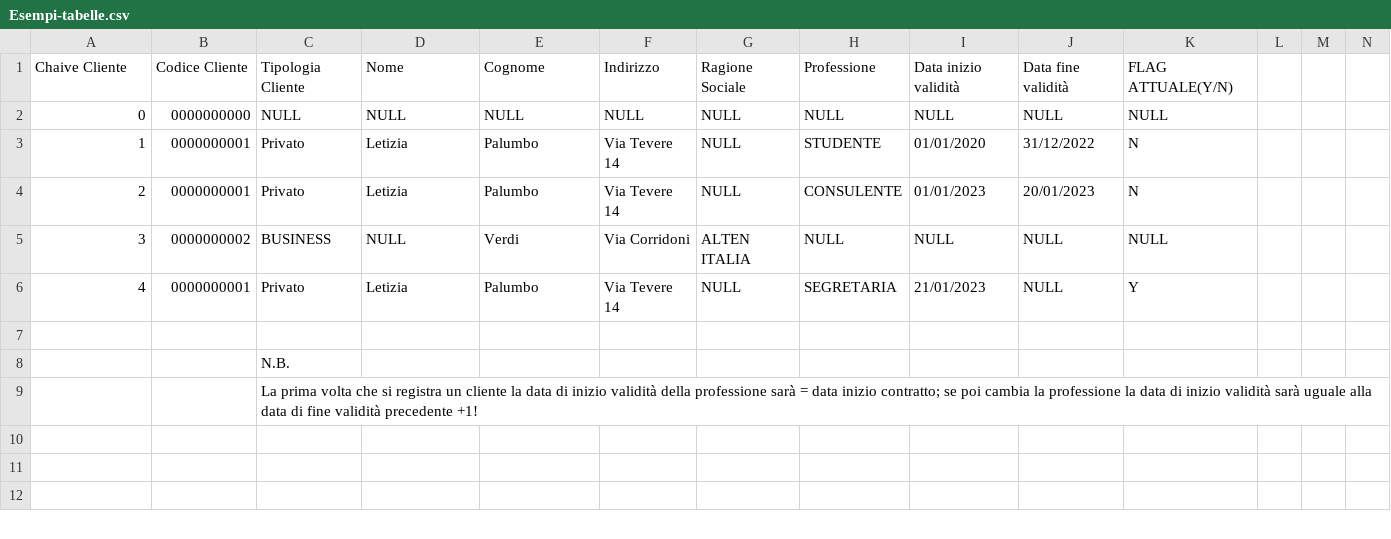
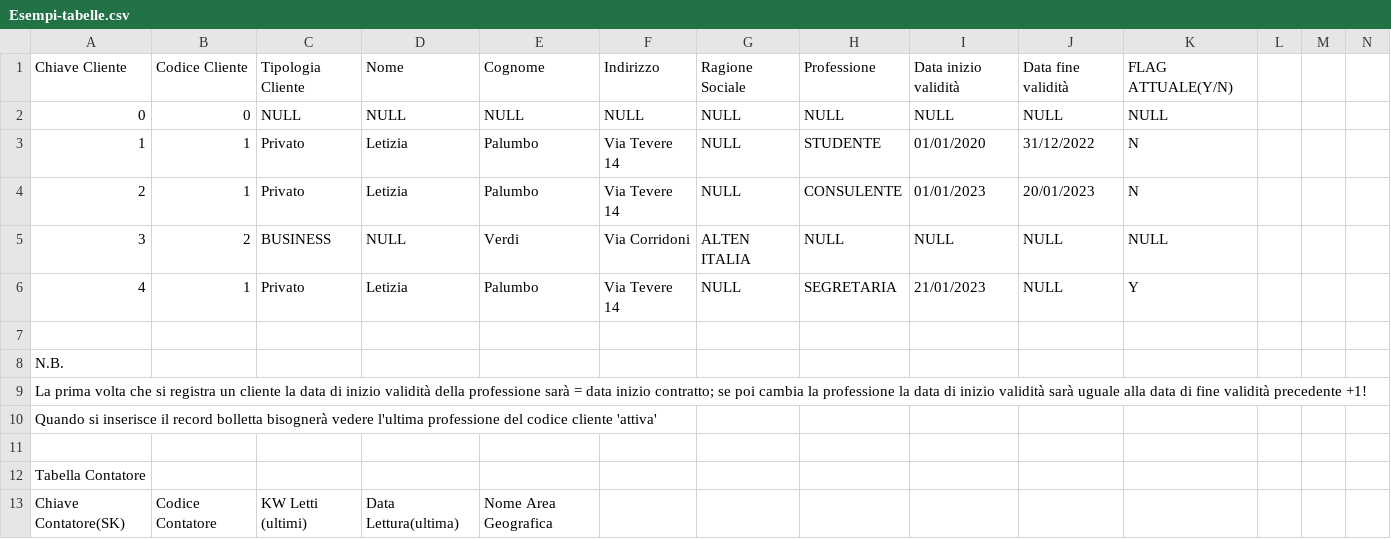
Before and after one commit to chaitanya0498/DE, a CSV file: Esempi-tabelle.csv, drawn as a sheet; only a part is shown; the shorter side is filled out with more unchanged rows; removed rows and columns are numbered as before the commit, all else as after; rows hold the shown columns only; the diff covers the shown part only; the diff names each change by its address in the sheet, - before the commit and + after, or states it on an @@ line.

Commit message:
Update Esempi-tabelle.csv

```diff
--- a/Esempi-tabelle.csv
+++ b/Esempi-tabelle.csv
-A1: Chaive Cliente
+A1: Chiave Cliente
-B2: 0000000000
+B2: 0
-B3:B4: 0000000001
+B3:B4: 1
-B5: 0000000002
+B5: 2
-B6: 0000000001
+B6: 1
-row 8:  |  | N.B.
-row 9:  |  | La prima volta che si registra un cliente la data di inizio validità della professione sarà = data inizio contratto; se poi cambia la professione la data di inizio validità sarà uguale alla data di fine validità precedente +1!
+row 8: N.B.
+row 9: La prima volta che si registra un cliente la data di inizio validità della professione sarà = data inizio contratto; se poi cambia la professione la data di inizio validità sarà uguale alla data di fine validità precedente +1!
+row 10: Quando si inserisce il record bolletta bisognerà vedere l'ultima professione del codice cliente 'attiva'
+row 12: Tabella Contatore
+row 13: Chiave Contatore(SK) | Codice Contatore | KW Letti (ultimi) | Data Lettura(ultima) | Nome Area Geografica
```
Also changed, not shown: 8 added rows, 2 removed rows and 11 edited cells elsewhere in this file.
